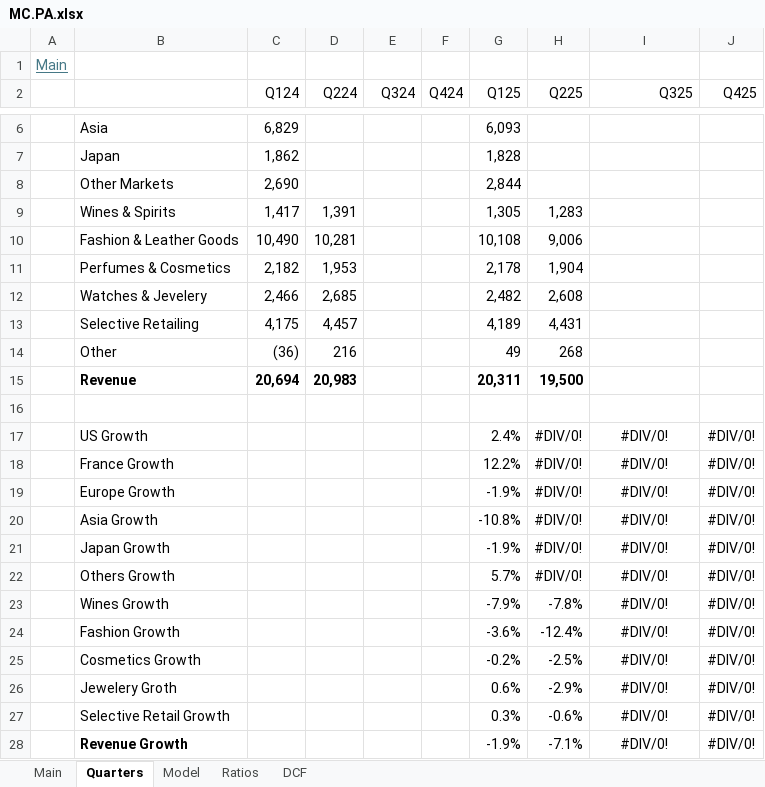
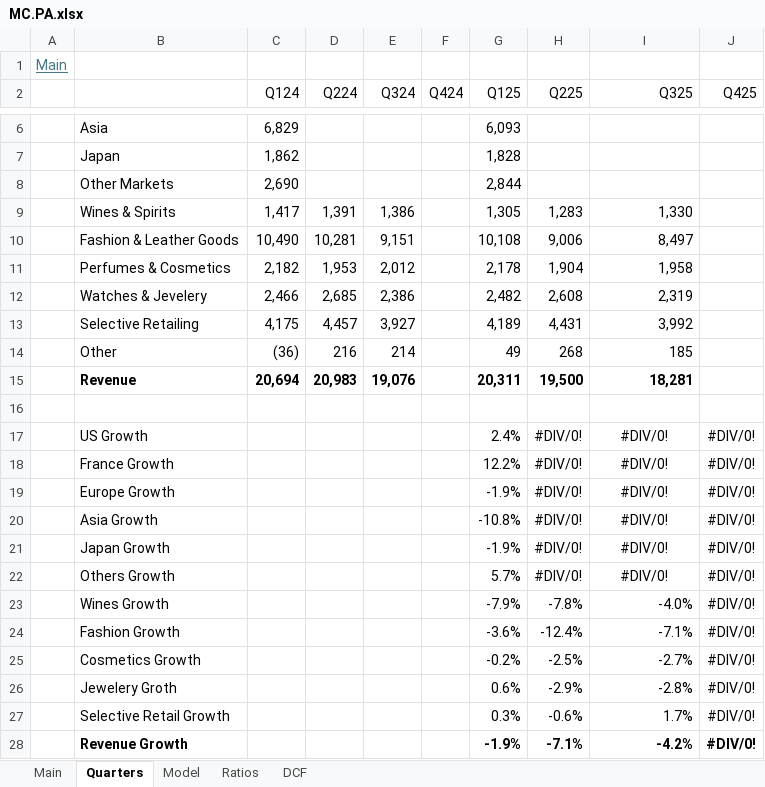
Before and after one commit to oscarsettje/Models, an Excel workbook: MC.PA.xlsx, sheet Quarters, drawn as a sheet; only a part is shown, gaps mark what is left out; values as stored, in another font and other column widths than the file's, no borders; the diff names each change by its address in the sheet, - before the commit and + after, or states it on an @@ line.

```diff
--- a/MC.PA.xlsx (sheet Quarters)
+++ b/MC.PA.xlsx (sheet Quarters)
-E9 (Q324): (empty)
+E9 (Q324): 1,386
-I9 (Q325): (empty)
+I9 (Q325): 1,330
-E10 (Q324): (empty)
+E10 (Q324): 9,151
-I10 (Q325): (empty)
+I10 (Q325): 8,497
-E11 (Q324): (empty)
+E11 (Q324): 2,012
-I11 (Q325): (empty)
+I11 (Q325): 1,958
-E12 (Q324): (empty)
+E12 (Q324): 2,386
-I12 (Q325): (empty)
+I12 (Q325): 2,319
-E13 (Q324): (empty)
+E13 (Q324): 3,927
-I13 (Q325): (empty)
+I13 (Q325): 3,992
-E14 (Q324): (empty)
+E14 (Q324): 214
-I14 (Q325): (empty)
+I14 (Q325): 185
-E15 (Q324): (empty)
+E15 (Q324): 19,076
-I15 (Q325): (empty)
+I15 (Q325): 18,281
-I23 (Q325): #DIV/0!
+I23 (Q325): -4.0%
-I23:I28 alignment: center
+I23:I28 alignment: right
-I24 (Q325): #DIV/0!
+I24 (Q325): -7.1%
-I25 (Q325): #DIV/0!
+I25 (Q325): -2.7%
-I26 (Q325): #DIV/0!
+I26 (Q325): -2.8%
-I27 (Q325): #DIV/0!
+I27 (Q325): 1.7%
-G28:J28 bold: off
+G28:J28 bold: on
-I28 (Q325): #DIV/0!
+I28 (Q325): -4.2%
```
Also changed, not shown: sheet DCF, sheet Ratios, sheet Main, RMS.xlsx, WM.xlsx, 3 other files.
